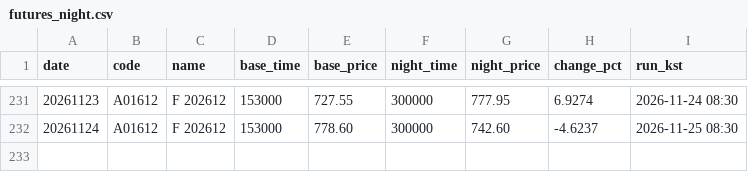
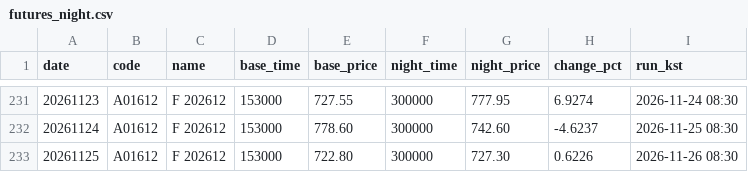
Before and after one commit to stanleyim/new, a CSV file: night_alert/futures_night.csv, drawn as a sheet; only a part is shown, gaps mark what is left out; the diff names each change by its address in the sheet, - before the commit and + after, or states it on an @@ line.

```diff
--- a/night_alert/futures_night.csv
+++ b/night_alert/futures_night.csv
+row 233: 20261125 | A01612 | F 202612 | 153000 | 722.80 | 300000 | 727.30 | 0.6226 | 2026-11-26 08:30
```
